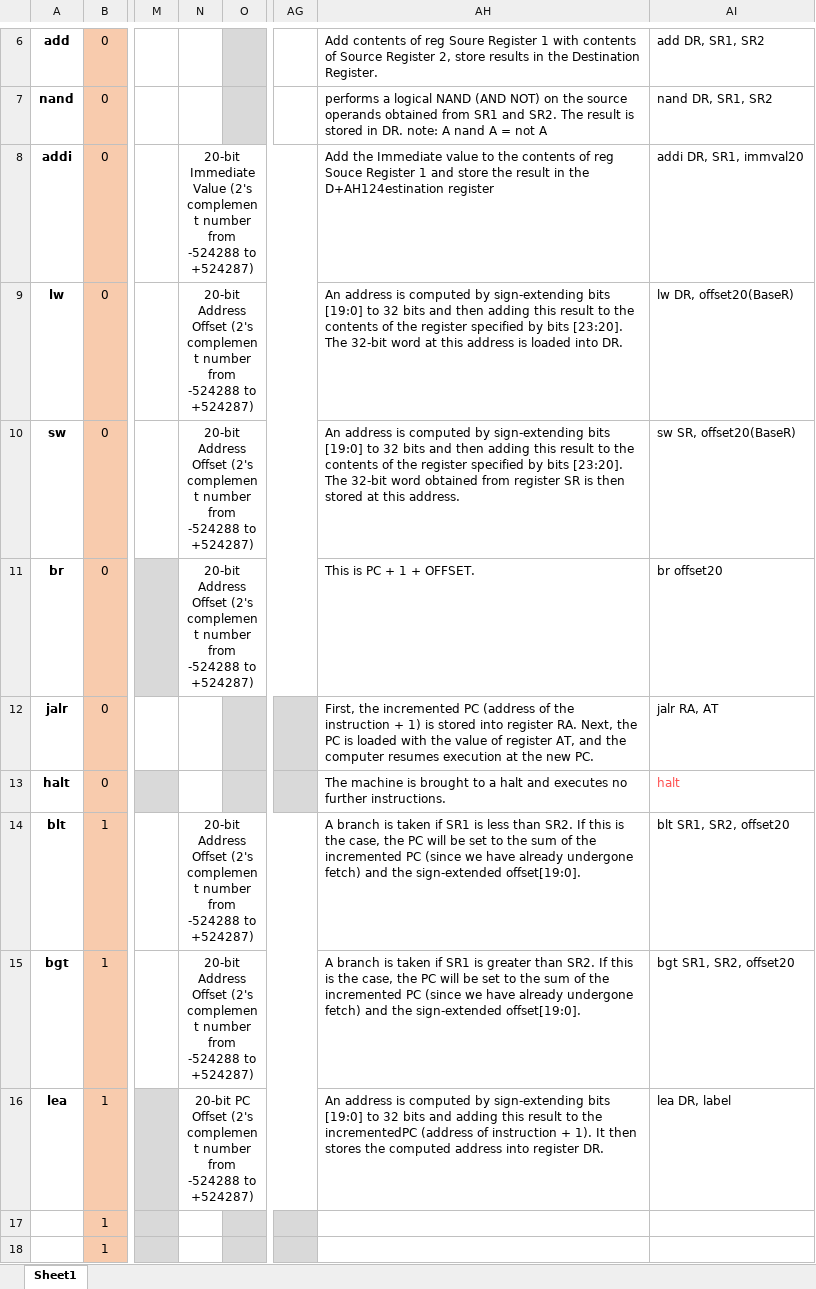
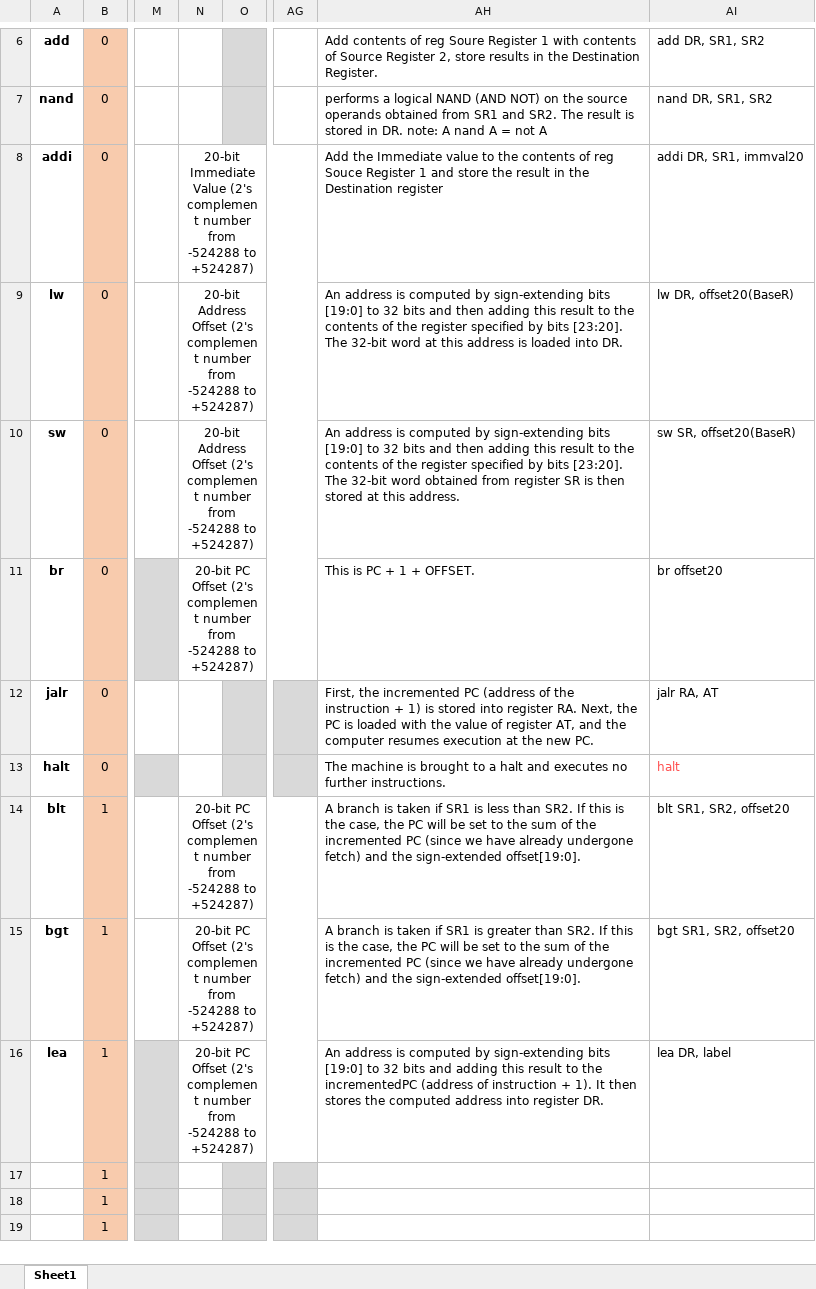
Before and after one commit to EricGustafsonGT/CS-2200, an Excel workbook: LC 2200 Instructions.xlsx, sheet Sheet1, drawn as a sheet; only a part is shown, gaps mark what is left out; the shorter side is filled out with more unchanged rows; values as stored, in another font and other column widths than the file's, no borders; charts and pictures not drawn; the diff covers the shown part only; the diff names each change by its address in the sheet, - before the commit and + after, or states it on an @@ line.

```diff
--- a/LC 2200 Instructions.xlsx (sheet Sheet1)
+++ b/LC 2200 Instructions.xlsx (sheet Sheet1)
-AH8: …in the D+AH124estination register
+AH8: …in the Destination register
-N11: 20-bit Address Offset (2's…
+N11: 20-bit PC Offset (2's…
-N14:N15: 20-bit Address Offset (2's…
+N14:N15: 20-bit PC Offset (2's…
```
Also changed, not shown: 51 added rows elsewhere in this sheet, 9 other files.
